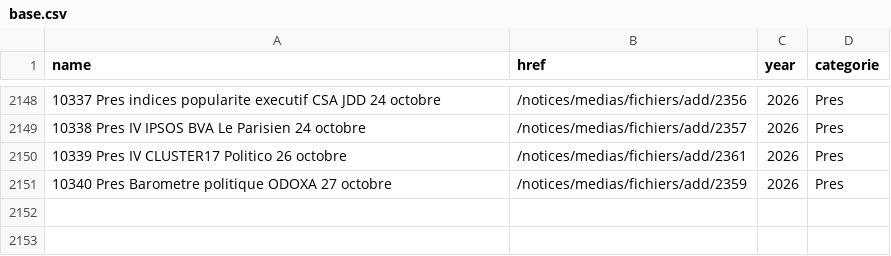
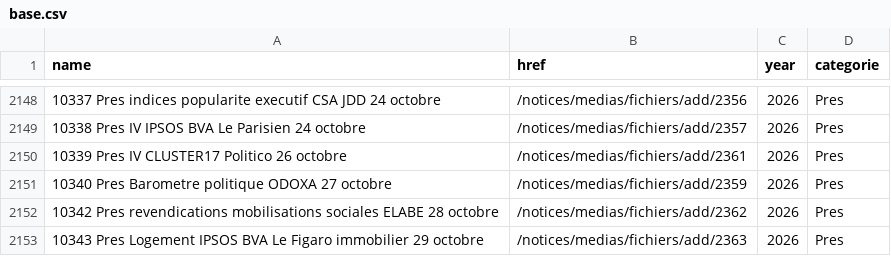
Before and after one commit to MieuxVoter/sondages-commission-index, a CSV file: base.csv, drawn as a sheet; only a part is shown, gaps mark what is left out; the diff names each change by its address in the sheet, - before the commit and + after, or states it on an @@ line.

```diff
--- a/base.csv
+++ b/base.csv
+row 2152: 10342 Pres revendications mobilisations sociales ELABE 28 octobre | /notices/medias/fichiers/add/2362 | 2026 | Pres
+row 2153: 10343 Pres Logement IPSOS BVA Le Figaro immobilier 29 octobre | /notices/medias/fichiers/add/2363 | 2026 | Pres
```
Also changed, not shown: files.csv, 4 other files.
